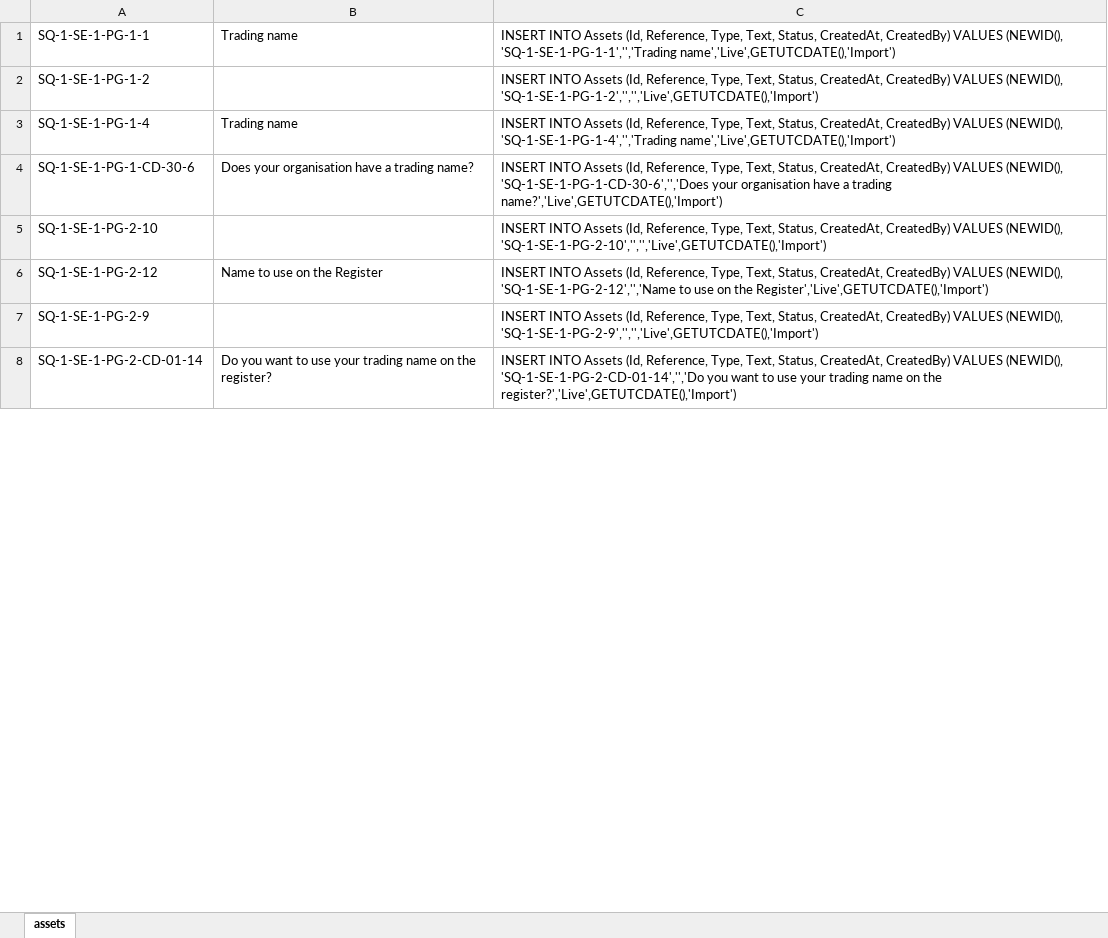
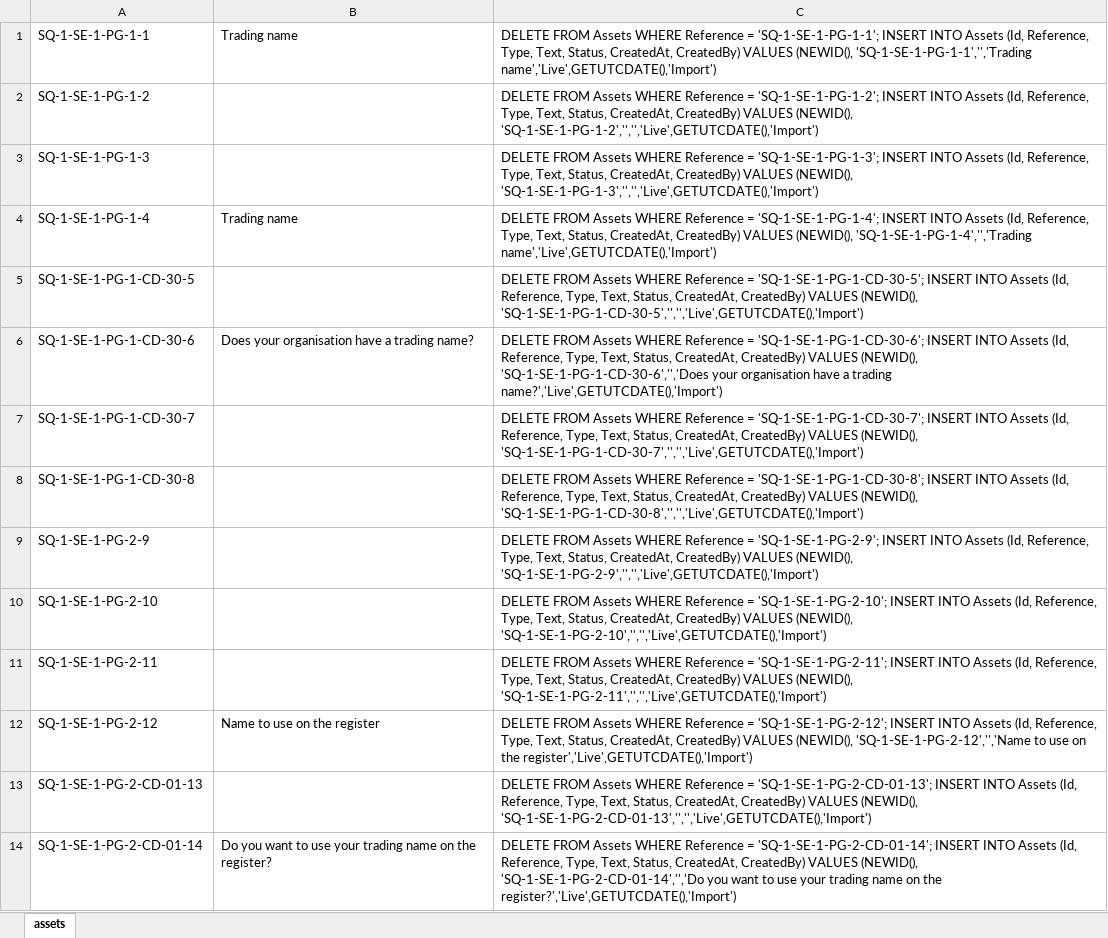
Before and after one commit to SkillsFundingAgency/das-apply-service, an Excel workbook: src/assets.xlsx, sheet assets, drawn as a sheet; only a part is shown; values as stored, in another font and other column widths than the file's, no borders; removed rows and columns are numbered as before the commit, all else as after; the diff covers the shown part only; the diff names each change by its address in the sheet, - before the commit and + after, or states it on an @@ line.

Commit message:
Update assets, re-structure 'Trading name' question, add validation for 'UKPRN' and 'Company number' questions

```diff
--- a/src/assets.xlsx (sheet assets)
+++ b/src/assets.xlsx (sheet assets)
-C1: INSERT INTO…
+C1: DELETE FROM Assets WHERE Reference = 'SQ-1-SE-1-PG-1-1'; INSERT INTO…
-C2: INSERT INTO…
+C2: DELETE FROM Assets WHERE Reference = 'SQ-1-SE-1-PG-1-2'; INSERT INTO…
+row 3: SQ-1-SE-1-PG-1-3 |  | DELETE FROM Assets WHERE Reference = 'SQ-1-SE-1-PG-1-3'; INSERT INTO Assets (Id, Reference, Type, Text, Status, CreatedAt, CreatedBy) VALUES (NEWID(), 'SQ-1-SE-1-PG-1-3','','','Live',GETUTCDATE(),'Import')
-C4: INSERT INTO…
+C4: DELETE FROM Assets WHERE Reference = 'SQ-1-SE-1-PG-1-4'; INSERT INTO…
+row 5: SQ-1-SE-1-PG-1-CD-30-5 |  | DELETE FROM Assets WHERE Reference = 'SQ-1-SE-1-PG-1-CD-30-5'; INSERT INTO Assets (Id, Reference, Type, Text, Status, CreatedAt, CreatedBy) VALUES (NEWID(), 'SQ-1-SE-1-PG-1-CD-30-5','','','Live',GETUTCDATE(),'Import')
-C6: INSERT INTO…
+C6: DELETE FROM Assets WHERE Reference = 'SQ-1-SE-1-PG-1-CD-30-6'; INSERT INTO…
+row 7: SQ-1-SE-1-PG-1-CD-30-7 |  | DELETE FROM Assets WHERE Reference = 'SQ-1-SE-1-PG-1-CD-30-7'; INSERT INTO Assets (Id, Reference, Type, Text, Status, CreatedAt, CreatedBy) VALUES (NEWID(), 'SQ-1-SE-1-PG-1-CD-30-7','','','Live',GETUTCDATE(),'Import')
+row 8: SQ-1-SE-1-PG-1-CD-30-8 |  | DELETE FROM Assets WHERE Reference = 'SQ-1-SE-1-PG-1-CD-30-8'; INSERT INTO Assets (Id, Reference, Type, Text, Status, CreatedAt, CreatedBy) VALUES (NEWID(), 'SQ-1-SE-1-PG-1-CD-30-8','','','Live',GETUTCDATE(),'Import')
+row 9: SQ-1-SE-1-PG-2-9 |  | DELETE FROM Assets WHERE Reference = 'SQ-1-SE-1-PG-2-9'; INSERT INTO Assets (Id, Reference, Type, Text, Status, CreatedAt, CreatedBy) VALUES (NEWID(), 'SQ-1-SE-1-PG-2-9','','','Live',GETUTCDATE(),'Import')
-C10: INSERT INTO…
+C10: DELETE FROM Assets WHERE Reference = 'SQ-1-SE-1-PG-2-10'; INSERT INTO…
+row 11: SQ-1-SE-1-PG-2-11 |  | DELETE FROM Assets WHERE Reference = 'SQ-1-SE-1-PG-2-11'; INSERT INTO Assets (Id, Reference, Type, Text, Status, CreatedAt, CreatedBy) VALUES (NEWID(), 'SQ-1-SE-1-PG-2-11','','','Live',GETUTCDATE(),'Import')
-B12: Name to use on the Register
+B12: Name to use on the register
-C12: INSERT INTO Assets (Id, Reference, Type, Text, Status, CreatedAt, CreatedBy) VALUES (NEWID(), 'SQ-1-SE-1-PG-2-12','','Name to use on the Register','Live',GETUTCDATE(),'Import')
+C12: DELETE FROM Assets WHERE Reference = 'SQ-1-SE-1-PG-2-12'; INSERT INTO Assets (Id, Reference, Type, Text, Status, CreatedAt, CreatedBy) VALUES (NEWID(), 'SQ-1-SE-1-PG-2-12','','Name to use on the register','Live',GETUTCDATE(),'Import')
-row 7: SQ-1-SE-1-PG-2-9 |  | INSERT INTO Assets (Id, Reference, Type, Text, Status, CreatedAt, CreatedBy) VALUES (NEWID(), 'SQ-1-SE-1-PG-2-9','','','Live',GETUTCDATE(),'Import')
+row 13: SQ-1-SE-1-PG-2-CD-01-13 |  | DELETE FROM Assets WHERE Reference = 'SQ-1-SE-1-PG-2-CD-01-13'; INSERT INTO Assets (Id, Reference, Type, Text, Status, CreatedAt, CreatedBy) VALUES (NEWID(), 'SQ-1-SE-1-PG-2-CD-01-13','','','Live',GETUTCDATE(),'Import')
-C14: INSERT INTO…
+C14: DELETE FROM Assets WHERE Reference = 'SQ-1-SE-1-PG-2-CD-01-14'; INSERT INTO…
```
Also changed, not shown: 142 added rows, 1 removed row and 299 edited cells elsewhere in this sheet, 2 other files.
